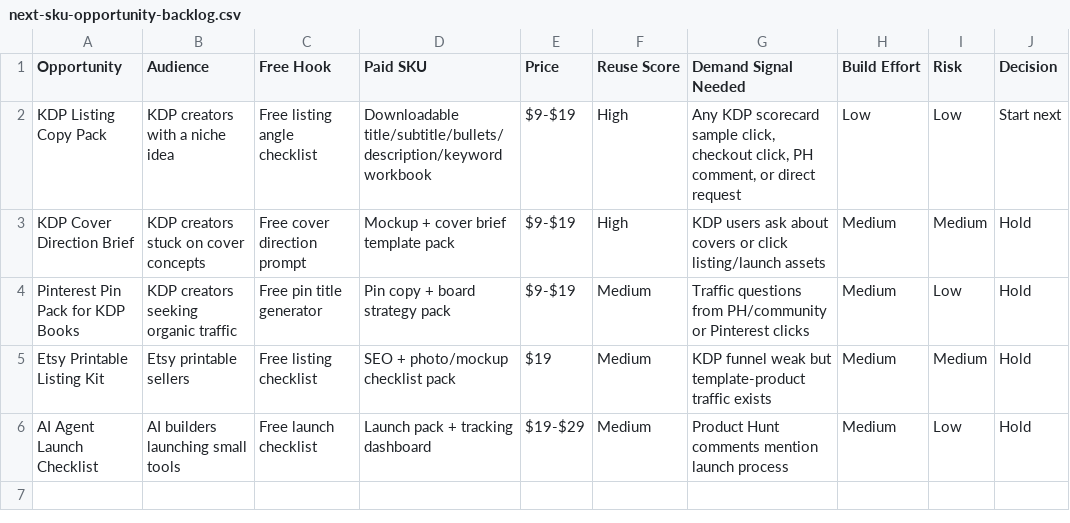
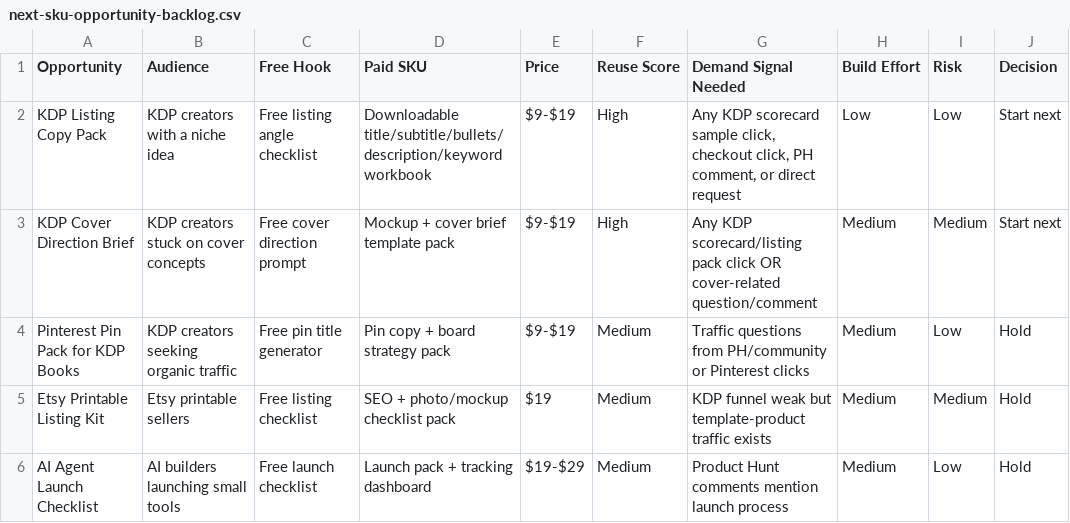
Before and after one commit to caseybattle/Battlelabs-live, a CSV file: ops/agent-native-revenue/next-sku-opportunity-backlog.csv, drawn as a sheet.

```diff
--- a/ops/agent-native-revenue/next-sku-opportunity-backlog.csv
+++ b/ops/agent-native-revenue/next-sku-opportunity-backlog.csv
@@ -2,3 +2,3 @@ Opportunity,Audience,Free Hook,Paid SKU,Price,Reuse Score,Demand Signal Needed,B
 KDP Listing Copy Pack,KDP creators with a niche idea,Free listing angle checklist,Downloadable title/subtitle/bullets/description/keyword workbook,$9-$19,High,"Any KDP scorecard sample click, checkout click, PH comment, or direct request",Low,Low,Start next
-KDP Cover Direction Brief,KDP creators stuck on cover concepts,Free cover direction prompt,Mockup + cover brief template pack,$9-$19,High,"KDP users ask about covers or click listing/launch assets",Medium,Medium,Hold
+KDP Cover Direction Brief,KDP creators stuck on cover concepts,Free cover direction prompt,Mockup + cover brief template pack,$9-$19,High,"Any KDP scorecard/listing pack click OR cover-related question/comment",Medium,Medium,Start next
 Pinterest Pin Pack for KDP Books,KDP creators seeking organic traffic,Free pin title generator,Pin copy + board strategy pack,$9-$19,Medium,"Traffic questions from PH/community or Pinterest clicks",Medium,Low,Hold
```
Also changed, not shown: ops/agent-native-revenue/battlelabs-agent-product-dashboard.csv, ops/agent-native-revenue/portfolio-task-queue.csv, 10 other files.
